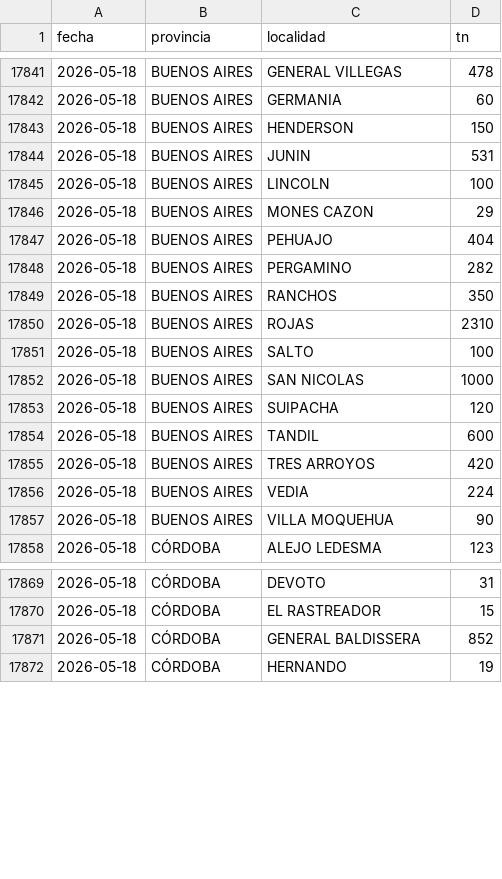
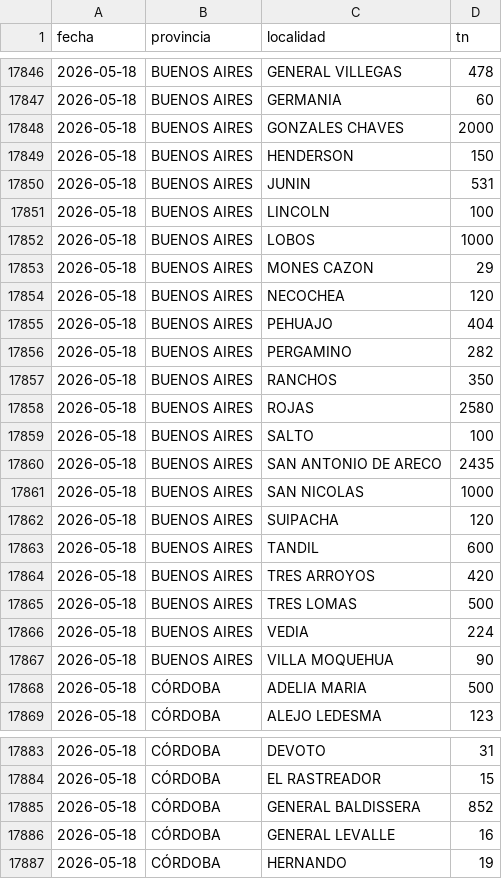
Before and after one commit to alfonsoancarola/app-all, a CSV file: fs_maiz/data/origenes_maiz.csv, drawn as a sheet; only a part is shown, gaps mark what is left out; the diff covers the shown part only.

```diff
--- a/fs_maiz/data/origenes_maiz.csv
+++ b/fs_maiz/data/origenes_maiz.csv
@@ -17842,2 +17847,3 @@ fecha,provincia,localidad,tn
 2026-05-18,BUENOS AIRES,GERMANIA,60
+2026-05-18,BUENOS AIRES,GONZALES CHAVES,2000
 2026-05-18,BUENOS AIRES,HENDERSON,150
@@ -17845,3 +17851,5 @@ fecha,provincia,localidad,tn
 2026-05-18,BUENOS AIRES,LINCOLN,100
+2026-05-18,BUENOS AIRES,LOBOS,1000
 2026-05-18,BUENOS AIRES,MONES CAZON,29
+2026-05-18,BUENOS AIRES,NECOCHEA,120
 2026-05-18,BUENOS AIRES,PEHUAJO,404
@@ -17849,4 +17857,5 @@ fecha,provincia,localidad,tn
 2026-05-18,BUENOS AIRES,RANCHOS,350
-2026-05-18,BUENOS AIRES,ROJAS,2310
+2026-05-18,BUENOS AIRES,ROJAS,2580
 2026-05-18,BUENOS AIRES,SALTO,100
+2026-05-18,BUENOS AIRES,SAN ANTONIO DE ARECO,2435
 2026-05-18,BUENOS AIRES,SAN NICOLAS,1000
@@ -17855,4 +17864,6 @@ fecha,provincia,localidad,tn
 2026-05-18,BUENOS AIRES,TRES ARROYOS,420
+2026-05-18,BUENOS AIRES,TRES LOMAS,500
 2026-05-18,BUENOS AIRES,VEDIA,224
 2026-05-18,BUENOS AIRES,VILLA MOQUEHUA,90
+2026-05-18,CÓRDOBA,ADELIA MARIA,500
 2026-05-18,CÓRDOBA,ALEJO LEDESMA,123
@@ -17871,2 +17885,3 @@ fecha,provincia,localidad,tn
 2026-05-18,CÓRDOBA,GENERAL BALDISSERA,852
+2026-05-18,CÓRDOBA,GENERAL LEVALLE,16
 2026-05-18,CÓRDOBA,HERNANDO,19
```
Also changed, not shown: 27 added rows and 9 edited cells elsewhere in this file, fs_maiz/data/matriz_fs.csv, fs_maiz/data/matriz_maiz.csv, 35 other files.
